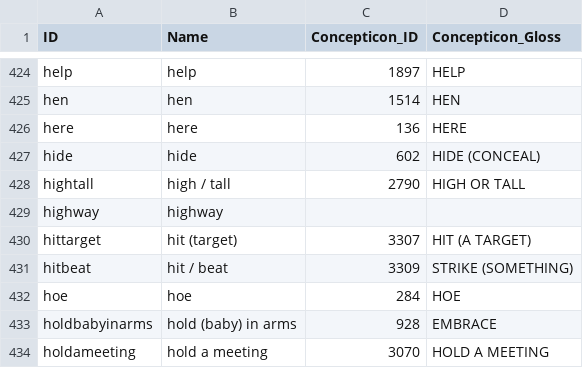
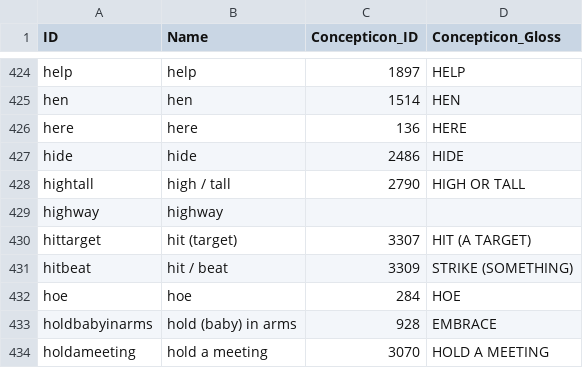
Before and after one commit to lexibank/suntb, a CSV file: cldf/parameters.csv, drawn as a sheet; only a part is shown, gaps mark what is left out.

```diff
--- a/cldf/parameters.csv
+++ b/cldf/parameters.csv
@@ -426,3 +426,3 @@ hen,hen,1514,HEN
 here,here,136,HERE
-hide,hide,602,HIDE (CONCEAL)
+hide,hide,2486,HIDE
 hightall,high / tall,2790,HIGH OR TALL
```
Also changed, not shown: 6 other files.
